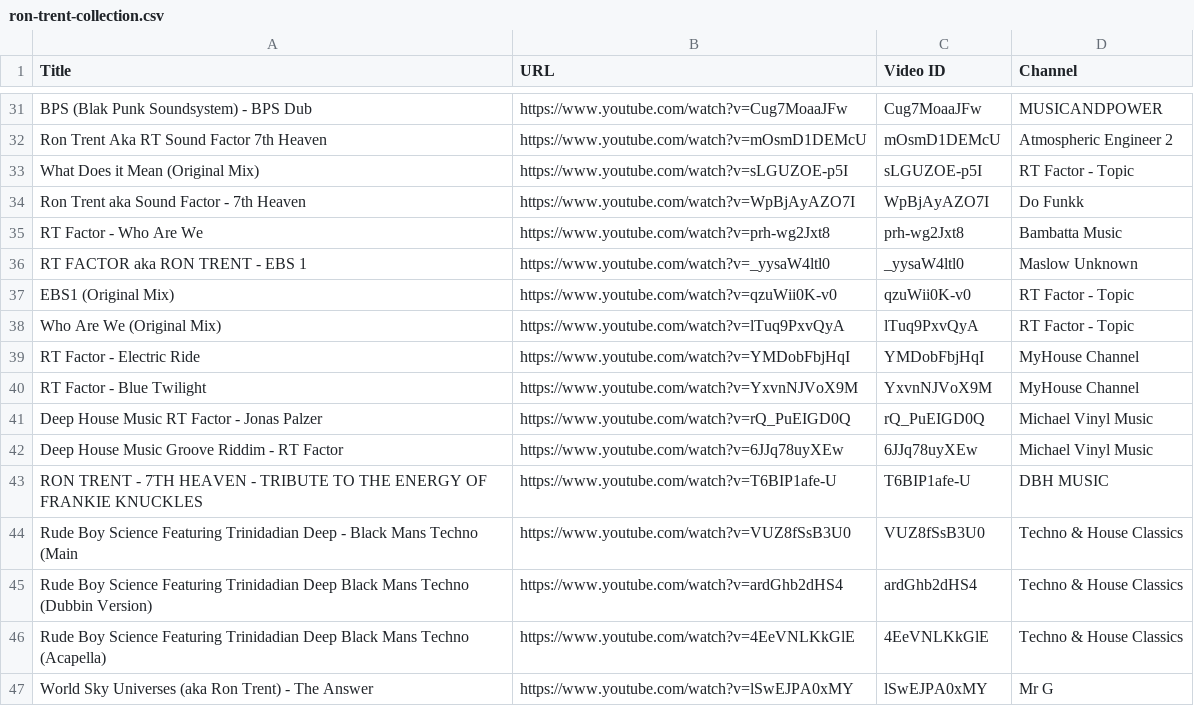
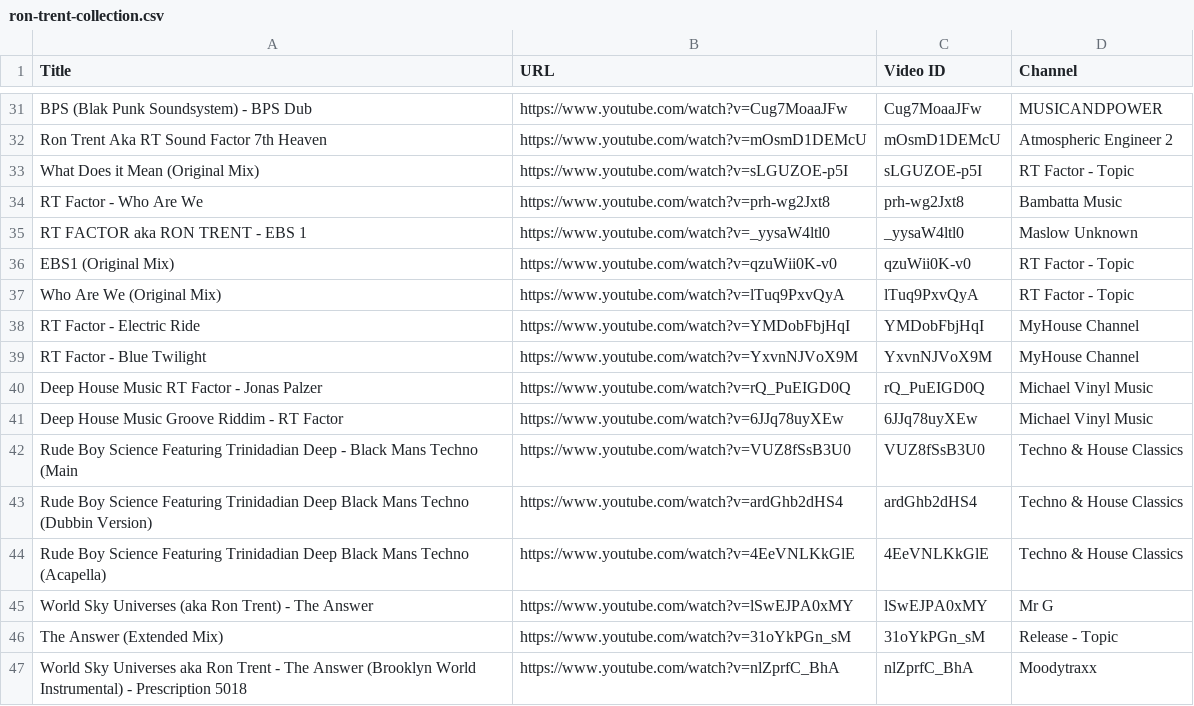
Before and after one commit to saint-james-fr/theshuffleproject, a CSV file: scraper/data/ron-trent-collection.csv, drawn as a sheet; only a part is shown, gaps mark what is left out; the shorter side is filled out with more unchanged rows.

Commit message:
more cleanup

```diff
--- a/scraper/data/ron-trent-collection.csv
+++ b/scraper/data/ron-trent-collection.csv
@@ -33,3 +33,2 @@ Ron Trent Aka  RT Sound Factor  7th Heaven,https://www.youtube.com/watch?v=mOsmD
 What Does it Mean (Original Mix),https://www.youtube.com/watch?v=sLGUZOE-p5I,sLGUZOE-p5I,RT Factor - Topic
-Ron Trent aka Sound Factor - 7th Heaven,https://www.youtube.com/watch?v=WpBjAyAZO7I,WpBjAyAZO7I,Do Funkk
 RT Factor - Who Are We,https://www.youtube.com/watch?v=prh-wg2Jxt8,prh-wg2Jxt8,Bambatta Music
@@ -42,3 +41,2 @@ Deep House Music  RT Factor - Jonas Palzer,https://www.youtube.com/watch?v=rQ_Pu
 Deep House Music  Groove Riddim - RT Factor,https://www.youtube.com/watch?v=6JJq78uyXEw,6JJq78uyXEw,Michael Vinyl Music
-RON TRENT - 7TH HEAVEN - TRIBUTE TO THE ENERGY OF FRANKIE KNUCKLES,https://www.youtube.com/watch?v=T6BIP1afe-U,T6BIP1afe-U,DBH MUSIC
 Rude Boy Science Featuring Trinidadian Deep - Black Mans Techno (Main,https://www.youtube.com/watch?v=VUZ8fSsB3U0,VUZ8fSsB3U0,Techno & House Classics
```
